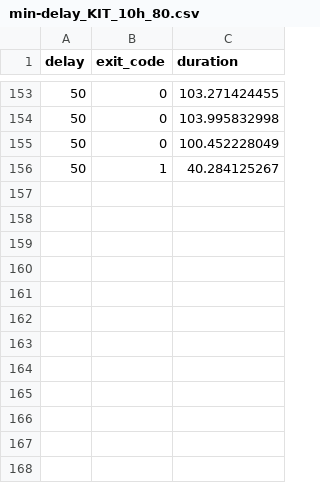
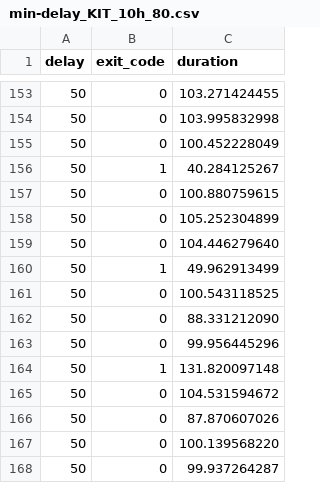
Before and after one commit to oar-team/batkube-test, a CSV file: results/min-delay_KIT_10h_80.csv, drawn as a sheet; only a part is shown, gaps mark what is left out.

Commit message:
new results, fixes

```diff
--- a/results/min-delay_KIT_10h_80.csv
+++ b/results/min-delay_KIT_10h_80.csv
@@ -156 +156,13 @@ delay,exit_code,duration
 50,1,40.284125267
+50,0,100.880759615
+50,0,105.252304899
+50,0,104.446279640
+50,1,49.962913499
+50,0,100.543118525
+50,0,88.331212090
+50,0,99.956445296
+50,1,131.820097148
+50,0,104.531594672
+50,0,87.870607026
+50,0,100.139568220
+50,0,99.937264287
```
Also changed, not shown: 9 other files.
